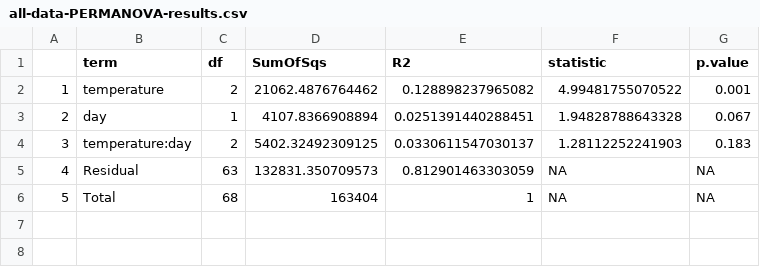
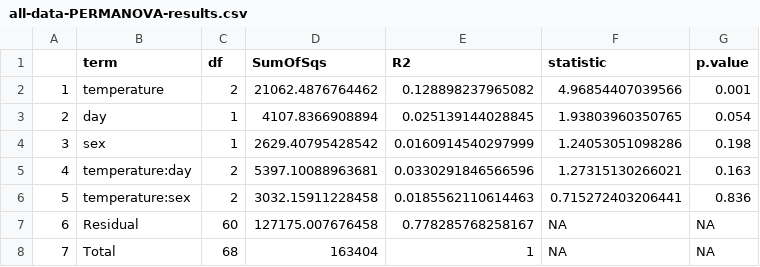
Before and after one commit to yaaminiv/green-crab-metabolomics, a CSV file: output/06-lipidomics-analysis/PCA/all-data-PERMANOVA-results.csv, drawn as a sheet; addresses are those after the commit; the diff names each change by its address in the sheet, - before the commit and + after, or states it on an @@ line.

```diff
--- a/output/06-lipidomics-analysis/PCA/all-data-PERMANOVA-results.csv
+++ b/output/06-lipidomics-analysis/PCA/all-data-PERMANOVA-results.csv
-F2 (statistic): 4.99481755070522
+F2 (statistic): 4.96854407039566
-E3 (R2): 0.0251391440288451
+E3 (R2): 0.025139144028845
-F3 (statistic): 1.94828788643328
+F3 (statistic): 1.93803960350765
-G3 (p.value): 0.067
+G3 (p.value): 0.054
+row 4: 3 | sex | 1 | 2629.40795428542 | 0.0160914540297999 | 1.24053051098286 | 0.198
@@ column A renumbered from row 5 down @@
-D5 (SumOfSqs): 5402.32492309125
+D5 (SumOfSqs): 5397.10088963681
-E5 (R2): 0.0330611547030137
+E5 (R2): 0.0330291846566596
-F5 (statistic): 1.28112252241903
+F5 (statistic): 1.27315130266021
-G5 (p.value): 0.183
+G5 (p.value): 0.163
+row 6: 5 | temperature:sex | 2 | 3032.15911228458 | 0.0185562110614463 | 0.715272403206441 | 0.836
-C7 (df): 63
+C7 (df): 60
-D7 (SumOfSqs): 132831.350709573
+D7 (SumOfSqs): 127175.007676458
-E7 (R2): 0.812901463303059
+E7 (R2): 0.778285768258167
```
Also changed, not shown: output/06-lipidomics-analysis/PCA/known-lipids-PERMANOVA-results.csv, 1 other file.
